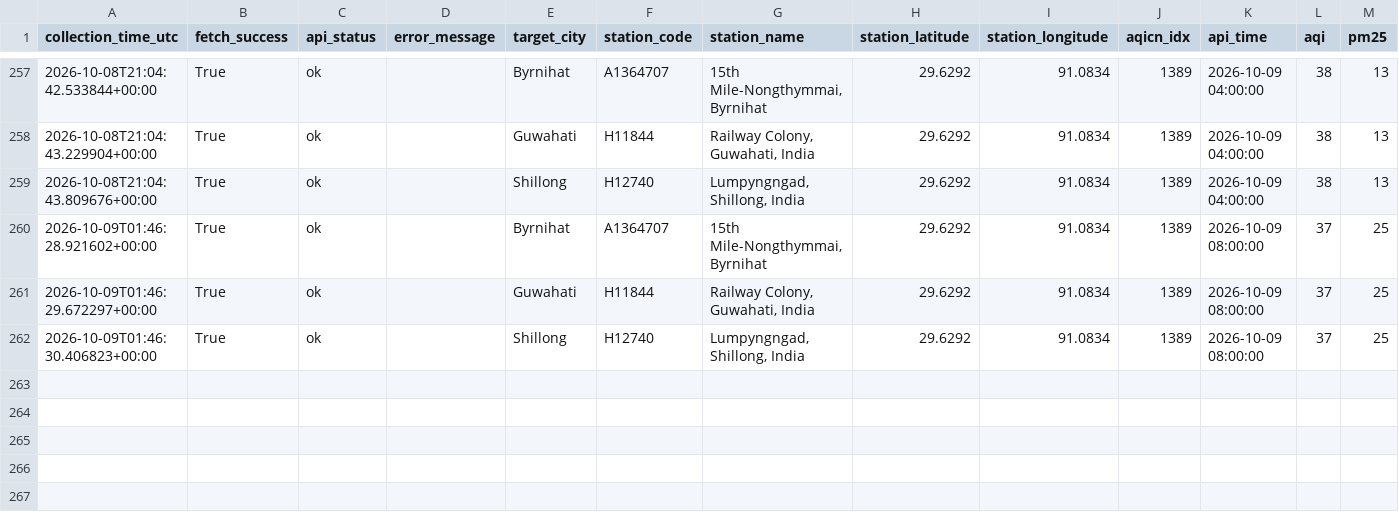
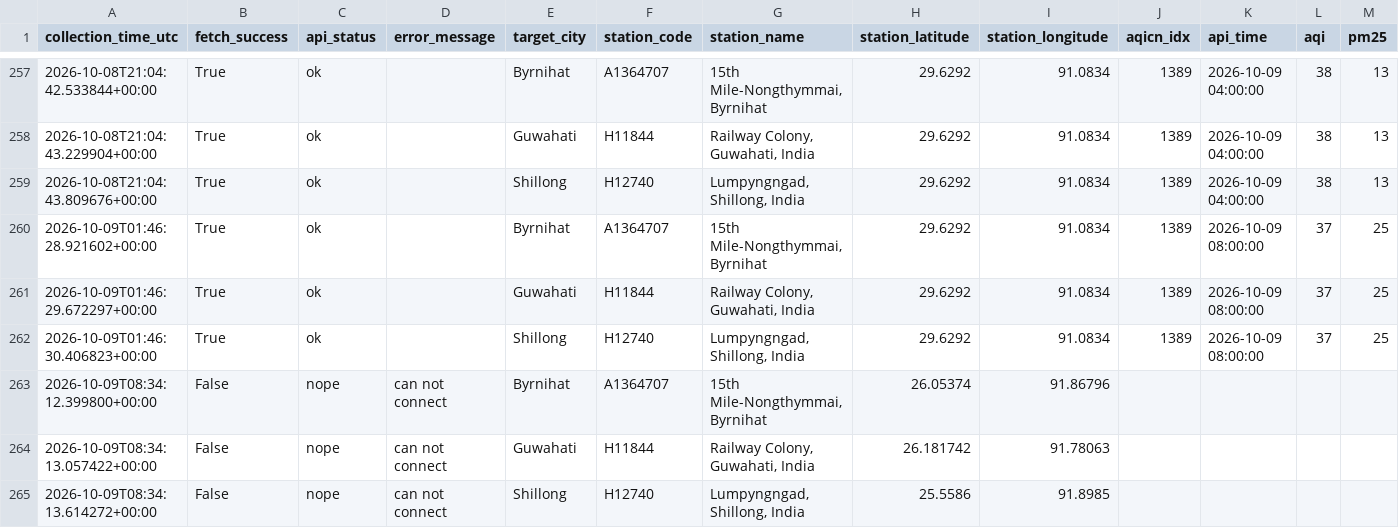
Before and after one commit to Pragyan-Bora59/Byrnihat-Air-Pollution-Research-System, a CSV file: data/raw/aqicn_fetch_log.csv, drawn as a sheet; only a part is shown, gaps mark what is left out; rows hold the shown columns only; the diff names each change by its address in the sheet, - before the commit and + after, or states it on an @@ line.

```diff
--- a/data/raw/aqicn_fetch_log.csv
+++ b/data/raw/aqicn_fetch_log.csv
+row 263: 2026-10-09T08:34:12.399800+00:00 | False | nope | can not connect | Byrnihat | A1364707 | 15th Mile-Nongthymmai, Byrnihat | 26.05374 | 91.86796
+row 264: 2026-10-09T08:34:13.057422+00:00 | False | nope | can not connect | Guwahati | H11844 | Railway Colony, Guwahati, India | 26.181742 | 91.78063
+row 265: 2026-10-09T08:34:13.614272+00:00 | False | nope | can not connect | Shillong | H12740 | Lumpyngngad, Shillong, India | 25.5586 | 91.8985
```
